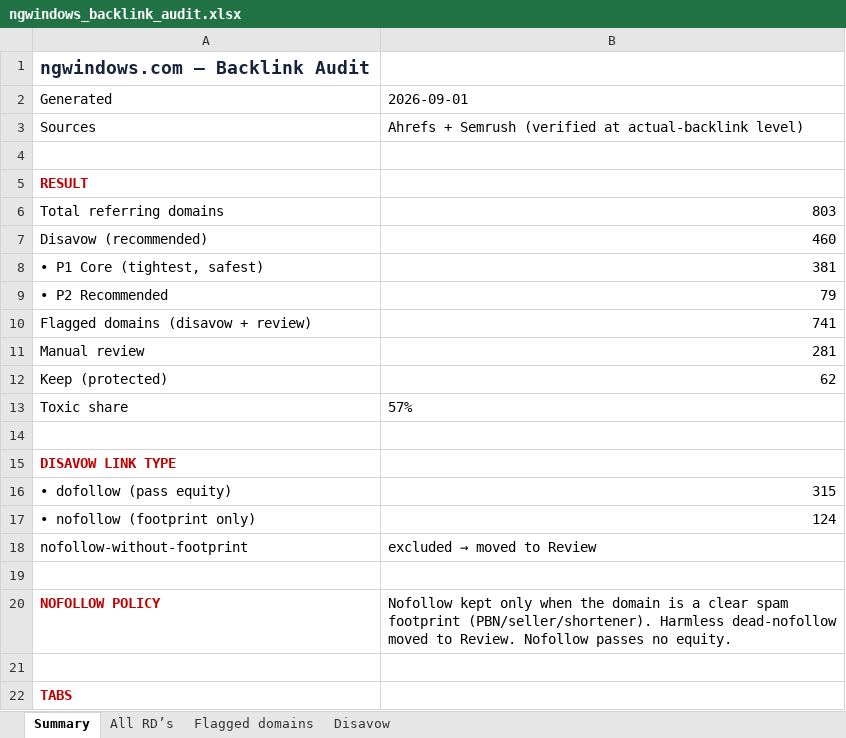
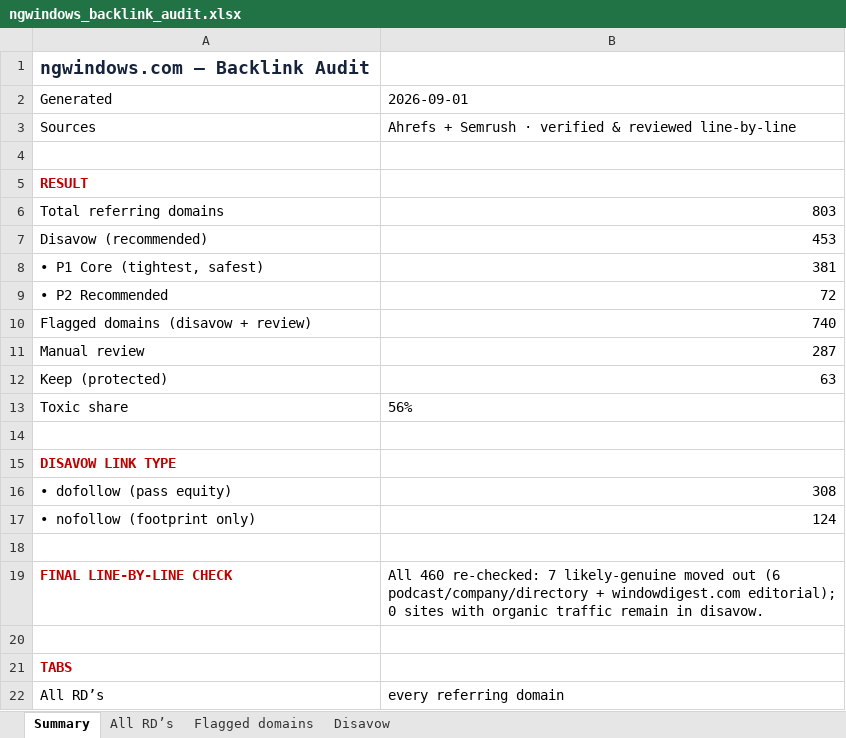
Before and after one commit to fahadahmad-ship-it/test, an Excel workbook: backlink_audit/ngwindows_backlink_audit.xlsx, sheet Summary, drawn as a sheet; only a part is shown; the shorter side is filled out with more unchanged rows; values as stored, in another font and other column widths than the file's, no borders; removed rows and columns are numbered as before the commit, all else as after; the diff names each change by its address in the sheet, - before the commit and + after, or states it on an @@ line.

```diff
--- a/backlink_audit/ngwindows_backlink_audit.xlsx (sheet Summary)
+++ b/backlink_audit/ngwindows_backlink_audit.xlsx (sheet Summary)
-B3: …+ Semrush (verified at actual-backlink level)
+B3: …+ Semrush · verified & reviewed line-by-line
-B7: 460
+B7: 453
-B9: 79
+B9: 72
-B10: 741
+B10: 740
-B11: 281
+B11: 287
-B12: 62
+B12: 63
-B13: 57%
+B13: 56%
-B16: 315
+B16: 308
-row 18: nofollow-without-footprint | excluded → moved to Review
-row 20: NOFOLLOW POLICY | Nofollow kept only when the domain is a clear spam footprint (PBN/seller/shortener). Harmless dead-nofollow moved to Review. Nofollow passes no equity.
+row 19: FINAL LINE-BY-LINE CHECK | All 460 re-checked: 7 likely-genuine moved out (6 podcast/company/directory + windowdigest.com editorial); 0 sites with organic traffic remain in disavow.
```
Also changed, not shown: sheet Flagged domains, sheet All RD’s, sheet Disavow, 2 other files.
